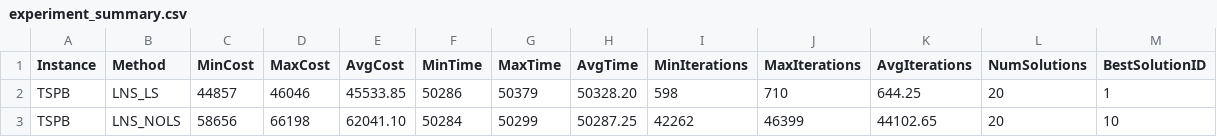
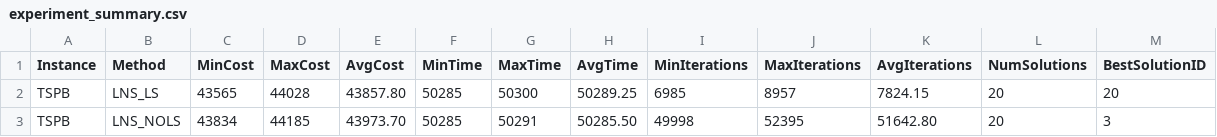
Before and after one commit to patrickmolina1/Evolutionary-Computation, a CSV file: src/Results/LargeNeighborhoodSearch/TSPB/experiment_summary.csv, drawn as a sheet.

```diff
--- a/src/Results/LargeNeighborhoodSearch/TSPB/experiment_summary.csv
+++ b/src/Results/LargeNeighborhoodSearch/TSPB/experiment_summary.csv
@@ -1,3 +1,3 @@
 Instance,Method,MinCost,MaxCost,AvgCost,MinTime,MaxTime,AvgTime,MinIterations,MaxIterations,AvgIterations,NumSolutions,BestSolutionID
-TSPB,LNS_LS,44857,46046,45533.85,50286,50379,50328.20,598,710,644.25,20,1
-TSPB,LNS_NOLS,58656,66198,62041.10,50284,50299,50287.25,42262,46399,44102.65,20,10
+TSPB,LNS_LS,43565,44028,43857.80,50285,50300,50289.25,6985,8957,7824.15,20,20
+TSPB,LNS_NOLS,43834,44185,43973.70,50285,50291,50285.50,49998,52395,51642.80,20,3
```
Also changed, not shown: src/Results/LargeNeighborhoodSearch/TSPA/TSPA_LNS_LS_solutions.csv, src/Results/LargeNeighborhoodSearch/TSPA/TSPA_LNS_NOLS_solutions.csv, 6 other files.
